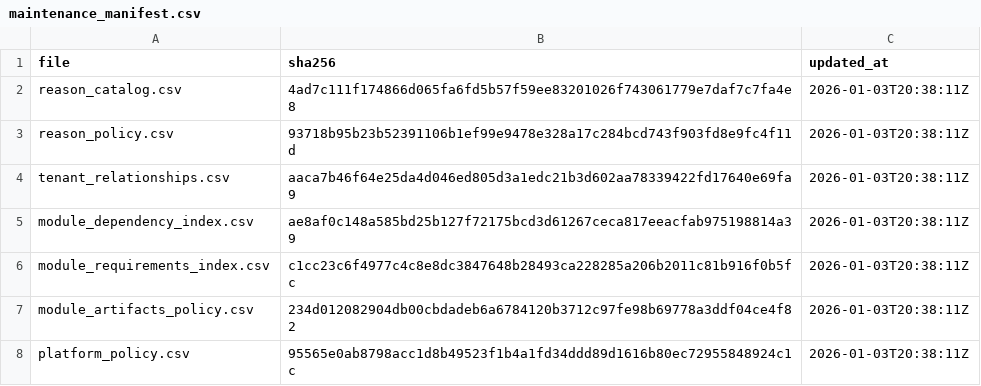
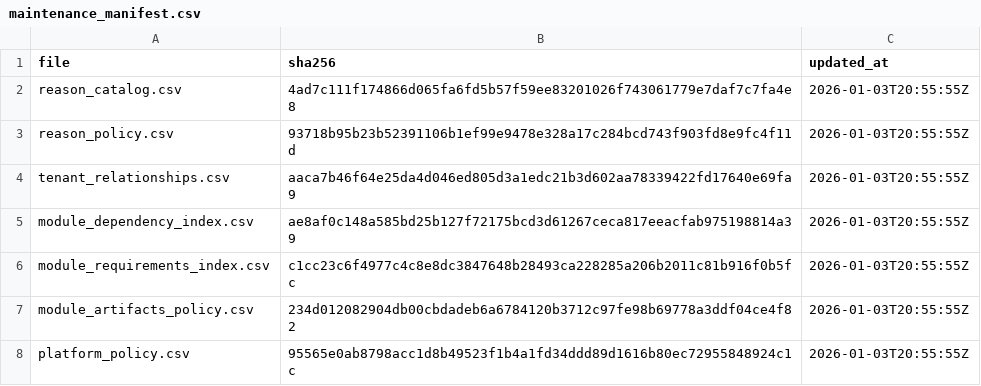
Before and after one commit to agenda-podcast/Platform, a CSV file: maintenance-state/maintenance_manifest.csv, drawn as a sheet.

```diff
--- a/maintenance-state/maintenance_manifest.csv
+++ b/maintenance-state/maintenance_manifest.csv
@@ -1,8 +1,8 @@
 file,sha256,updated_at
-reason_catalog.csv,4ad7c111f174866d065fa6fd5b57f59ee83201026f743061779e7daf7c7fa4e8,2026-01-03T20:38:11Z
-reason_policy.csv,93718b95b23b52391106b1ef99e9478e328a17c284bcd743f903fd8e9fc4f11d,2026-01-03T20:38:11Z
-tenant_relationships.csv,aaca7b46f64e25da4d046ed805d3a1edc21b3d602aa78339422fd17640e69fa9,2026-01-03T20:38:11Z
-module_dependency_index.csv,ae8af0c148a585bd25b127f72175bcd3d61267ceca817eeacfab975198814a39,2026-01-03T20:38:11Z
-module_requirements_index.csv,c1cc23c6f4977c4c8e8dc3847648b28493ca228285a206b2011c81b916f0b5fc,2026-01-03T20:38:11Z
-module_artifacts_policy.csv,234d012082904db00cbdadeb6a6784120b3712c97fe98b69778a3ddf04ce4f82,2026-01-03T20:38:11Z
-platform_policy.csv,95565e0ab8798acc1d8b49523f1b4a1fd34ddd89d1616b80ec72955848924c1c,2026-01-03T20:38:11Z
+reason_catalog.csv,4ad7c111f174866d065fa6fd5b57f59ee83201026f743061779e7daf7c7fa4e8,2026-01-03T20:55:55Z
+reason_policy.csv,93718b95b23b52391106b1ef99e9478e328a17c284bcd743f903fd8e9fc4f11d,2026-01-03T20:55:55Z
+tenant_relationships.csv,aaca7b46f64e25da4d046ed805d3a1edc21b3d602aa78339422fd17640e69fa9,2026-01-03T20:55:55Z
+module_dependency_index.csv,ae8af0c148a585bd25b127f72175bcd3d61267ceca817eeacfab975198814a39,2026-01-03T20:55:55Z
+module_requirements_index.csv,c1cc23c6f4977c4c8e8dc3847648b28493ca228285a206b2011c81b916f0b5fc,2026-01-03T20:55:55Z
+module_artifacts_policy.csv,234d012082904db00cbdadeb6a6784120b3712c97fe98b69778a3ddf04ce4f82,2026-01-03T20:55:55Z
+platform_policy.csv,95565e0ab8798acc1d8b49523f1b4a1fd34ddd89d1616b80ec72955848924c1c,2026-01-03T20:55:55Z
```
